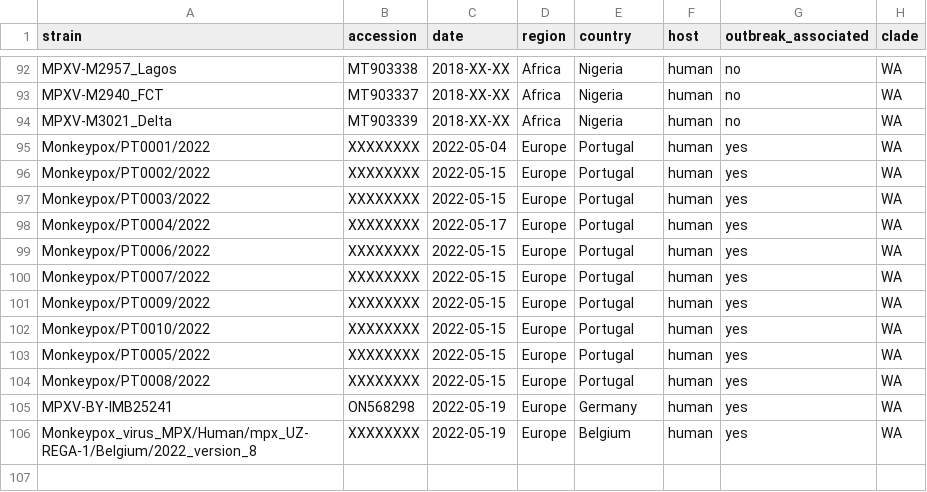
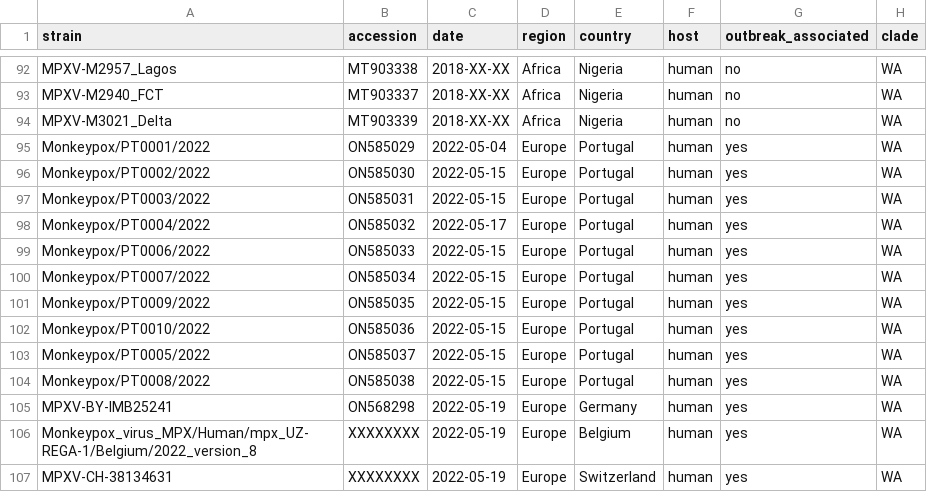
Before and after one commit to nextstrain/mpox, a TSV file: example_data/metadata.tsv, drawn as a sheet; only a part is shown, gaps mark what is left out.

Commit message:
Add metadata

```diff
--- a/example_data/metadata.tsv
+++ b/example_data/metadata.tsv
@@ -94,13 +94,14 @@ MPXV-M2940_FCT	MT903337	2018-XX-XX	Africa	Nigeria	human	no	WA
 MPXV-M3021_Delta	MT903339	2018-XX-XX	Africa	Nigeria	human	no	WA
-Monkeypox/PT0001/2022	XXXXXXXX	2022-05-04	Europe	Portugal	human	yes	WA
-Monkeypox/PT0002/2022	XXXXXXXX	2022-05-15	Europe	Portugal	human	yes	WA
-Monkeypox/PT0003/2022	XXXXXXXX	2022-05-15	Europe	Portugal	human	yes	WA
-Monkeypox/PT0004/2022	XXXXXXXX	2022-05-17	Europe	Portugal	human	yes	WA
-Monkeypox/PT0006/2022	XXXXXXXX	2022-05-15	Europe	Portugal	human	yes	WA
-Monkeypox/PT0007/2022	XXXXXXXX	2022-05-15	Europe	Portugal	human	yes	WA
-Monkeypox/PT0009/2022	XXXXXXXX	2022-05-15	Europe	Portugal	human	yes	WA
-Monkeypox/PT0010/2022	XXXXXXXX	2022-05-15	Europe	Portugal	human	yes	WA
-Monkeypox/PT0005/2022	XXXXXXXX	2022-05-15	Europe	Portugal	human	yes	WA
-Monkeypox/PT0008/2022	XXXXXXXX	2022-05-15	Europe	Portugal	human	yes	WA
+Monkeypox/PT0001/2022	ON585029	2022-05-04	Europe	Portugal	human	yes	WA
+Monkeypox/PT0002/2022	ON585030	2022-05-15	Europe	Portugal	human	yes	WA
+Monkeypox/PT0003/2022	ON585031	2022-05-15	Europe	Portugal	human	yes	WA
+Monkeypox/PT0004/2022	ON585032	2022-05-17	Europe	Portugal	human	yes	WA
+Monkeypox/PT0006/2022	ON585033	2022-05-15	Europe	Portugal	human	yes	WA
+Monkeypox/PT0007/2022	ON585034	2022-05-15	Europe	Portugal	human	yes	WA
+Monkeypox/PT0009/2022	ON585035	2022-05-15	Europe	Portugal	human	yes	WA
+Monkeypox/PT0010/2022	ON585036	2022-05-15	Europe	Portugal	human	yes	WA
+Monkeypox/PT0005/2022	ON585037	2022-05-15	Europe	Portugal	human	yes	WA
+Monkeypox/PT0008/2022	ON585038	2022-05-15	Europe	Portugal	human	yes	WA
 MPXV-BY-IMB25241	ON568298	2022-05-19	Europe	Germany	human	yes	WA
 Monkeypox_virus_MPX/Human/mpx_UZ-REGA-1/Belgium/2022_version_8	XXXXXXXX	2022-05-19	Europe	Belgium	human	yes	WA
+MPXV-CH-38134631	XXXXXXXX	2022-05-19	Europe	Switzerland	human	yes	WA
```
